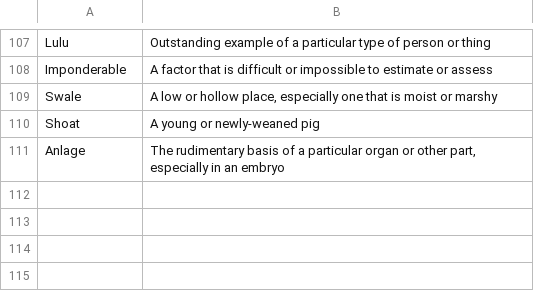
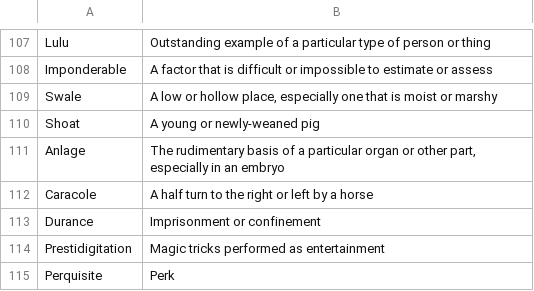
Before and after one commit to Amorymeltzer/sandbox, a CSV file: vocab.csv, drawn as a sheet; only a part is shown, gaps mark what is left out.

Commit message:
vocab: Some from Gaiman

```diff
--- a/vocab.csv
+++ b/vocab.csv
@@ -111 +111,5 @@ Shoat,A young or newly-weaned pig
 Anlage,"The rudimentary basis of a particular organ or other part, especially in an embryo"
+Caracole,A half turn to the right or left by a horse
+Durance,Imprisonment or confinement
+Prestidigitation,Magic tricks performed as entertainment
+Perquisite,Perk
```
